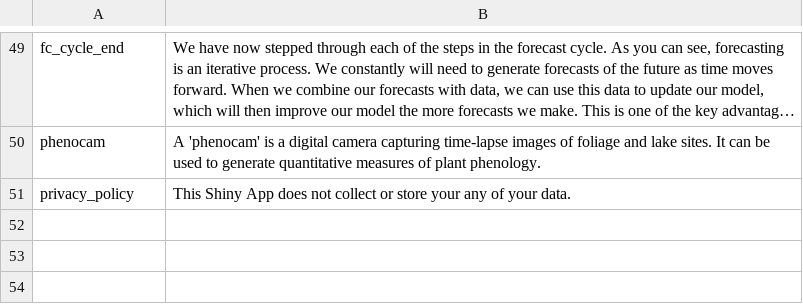
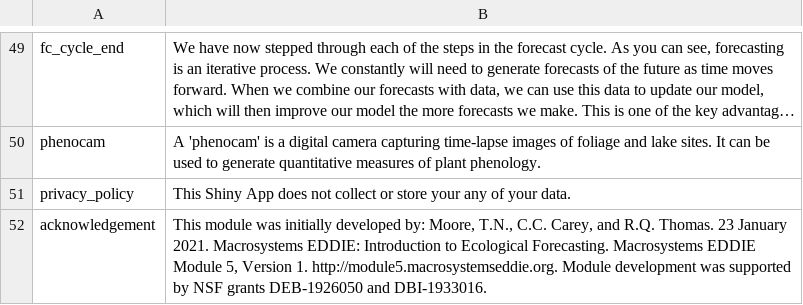
Before and after one commit to MacrosystemsEDDIE/module5, a CSV file: data/module_text.csv, drawn as a sheet; only a part is shown, gaps mark what is left out; long unchanged cells end in …; the diff names each change by its address in the sheet, - before the commit and + after, or states it on an @@ line.

Commit message:
Added acknowledgement

```diff
--- a/data/module_text.csv
+++ b/data/module_text.csv
+row 52: acknowledgement | This module was initially developed by: Moore, T.N., C.C. Carey, and R.Q. Thomas. 23 January 2021. Macrosystems EDDIE: Introduction to Ecological Forecasting. Macrosystems EDDIE Module 5, Version 1. http://module5.macrosystemseddie.org. Module development was supported by NSF grants DEB-1926050 and DBI-1933016.
```
